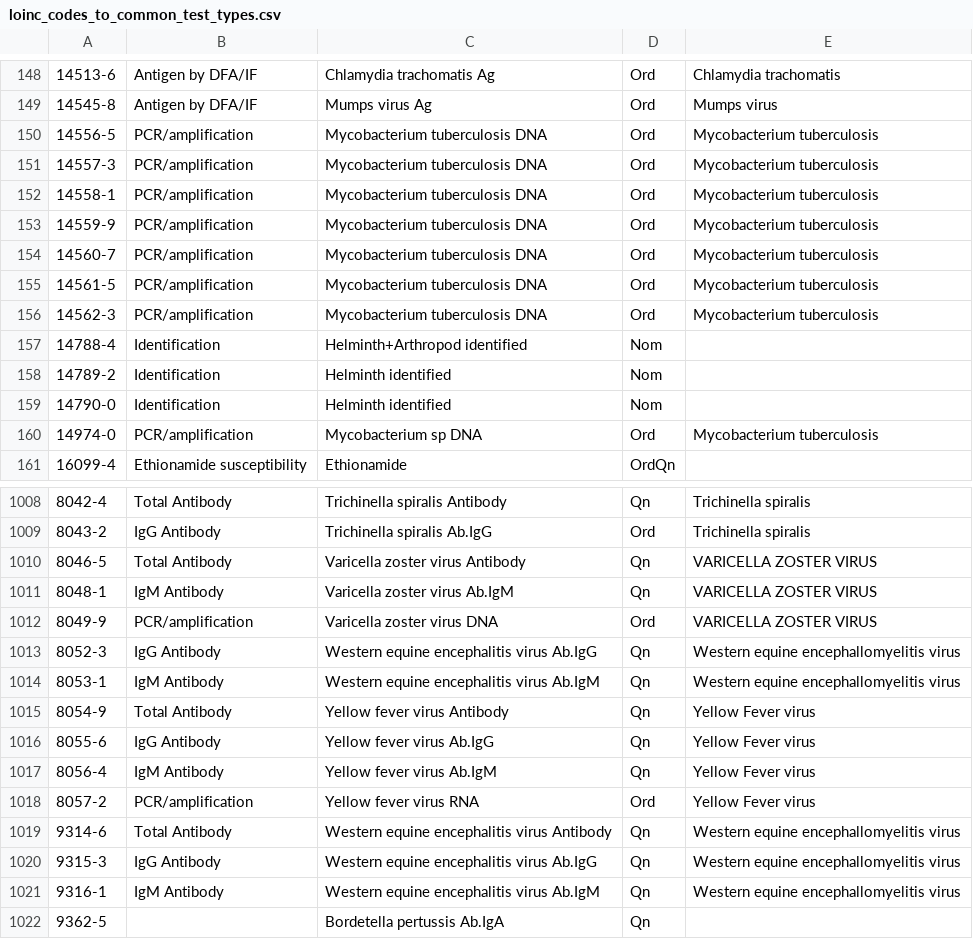
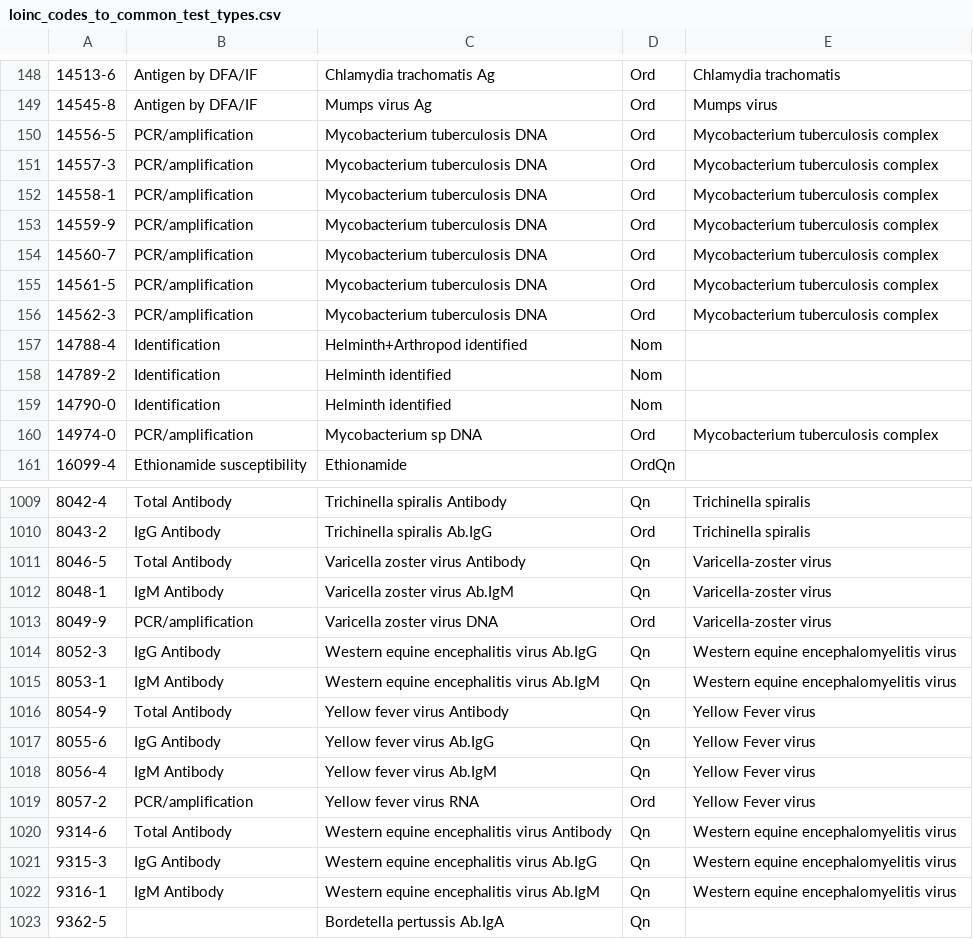
Before and after one commit to csinitiative/trisano, a CSV file: webapp/db/defaults/loinc_codes_to_common_test_types.csv, drawn as a sheet; only a part is shown, gaps mark what is left out; the diff covers the shown part only.

Commit message:
Updated list to sync w/ latest spreadsheet

```diff
--- a/webapp/db/defaults/loinc_codes_to_common_test_types.csv
+++ b/webapp/db/defaults/loinc_codes_to_common_test_types.csv
@@ -149,9 +149,9 @@
 "14545-8","Antigen by DFA/IF","Mumps virus Ag","Ord","Mumps virus"
-"14556-5","PCR/amplification","Mycobacterium tuberculosis DNA","Ord","Mycobacterium tuberculosis"
-"14557-3","PCR/amplification","Mycobacterium tuberculosis DNA","Ord","Mycobacterium tuberculosis"
-"14558-1","PCR/amplification","Mycobacterium tuberculosis DNA","Ord","Mycobacterium tuberculosis"
-"14559-9","PCR/amplification","Mycobacterium tuberculosis DNA","Ord","Mycobacterium tuberculosis"
-"14560-7","PCR/amplification","Mycobacterium tuberculosis DNA","Ord","Mycobacterium tuberculosis"
-"14561-5","PCR/amplification","Mycobacterium tuberculosis DNA","Ord","Mycobacterium tuberculosis"
-"14562-3","PCR/amplification","Mycobacterium tuberculosis DNA","Ord","Mycobacterium tuberculosis"
+"14556-5","PCR/amplification","Mycobacterium tuberculosis DNA","Ord","Mycobacterium tuberculosis complex"
+"14557-3","PCR/amplification","Mycobacterium tuberculosis DNA","Ord","Mycobacterium tuberculosis complex"
+"14558-1","PCR/amplification","Mycobacterium tuberculosis DNA","Ord","Mycobacterium tuberculosis complex"
+"14559-9","PCR/amplification","Mycobacterium tuberculosis DNA","Ord","Mycobacterium tuberculosis complex"
+"14560-7","PCR/amplification","Mycobacterium tuberculosis DNA","Ord","Mycobacterium tuberculosis complex"
+"14561-5","PCR/amplification","Mycobacterium tuberculosis DNA","Ord","Mycobacterium tuberculosis complex"
+"14562-3","PCR/amplification","Mycobacterium tuberculosis DNA","Ord","Mycobacterium tuberculosis complex"
 "14788-4","Identification","Helminth+Arthropod identified","Nom",
@@ -159,3 +159,3 @@
 "14790-0","Identification","Helminth identified","Nom",
-"14974-0","PCR/amplification","Mycobacterium sp DNA","Ord","Mycobacterium tuberculosis"
+"14974-0","PCR/amplification","Mycobacterium sp DNA","Ord","Mycobacterium tuberculosis complex"
 "16099-4","Ethionamide susceptibility","Ethionamide","OrdQn",
@@ -1009,7 +1010,7 @@
 "8043-2","IgG Antibody","Trichinella spiralis Ab.IgG","Ord","Trichinella spiralis"
-"8046-5","Total Antibody","Varicella zoster virus Antibody","Qn","VARICELLA ZOSTER VIRUS"
-"8048-1","IgM Antibody","Varicella zoster virus Ab.IgM","Qn","VARICELLA ZOSTER VIRUS"
-"8049-9","PCR/amplification","Varicella zoster virus DNA","Ord","VARICELLA ZOSTER VIRUS"
-"8052-3","IgG Antibody","Western equine encephalitis virus Ab.IgG","Qn","Western equine encephallomyelitis virus"
-"8053-1","IgM Antibody","Western equine encephalitis virus Ab.IgM","Qn","Western equine encephallomyelitis virus"
+"8046-5","Total Antibody","Varicella zoster virus Antibody","Qn","Varicella-zoster virus"
+"8048-1","IgM Antibody","Varicella zoster virus Ab.IgM","Qn","Varicella-zoster virus"
+"8049-9","PCR/amplification","Varicella zoster virus DNA","Ord","Varicella-zoster virus"
+"8052-3","IgG Antibody","Western equine encephalitis virus Ab.IgG","Qn","Western equine encephalomyelitis virus"
+"8053-1","IgM Antibody","Western equine encephalitis virus Ab.IgM","Qn","Western equine encephalomyelitis virus"
 "8054-9","Total Antibody","Yellow fever virus Antibody","Qn","Yellow Fever virus"
@@ -1018,5 +1019,5 @@
 "8057-2","PCR/amplification","Yellow fever virus RNA","Ord","Yellow Fever virus"
-"9314-6","Total Antibody","Western equine encephalitis virus Antibody","Qn","Western equine encephallomyelitis virus"
-"9315-3","IgG Antibody","Western equine encephalitis virus Ab.IgG","Qn","Western equine encephallomyelitis virus"
-"9316-1","IgM Antibody","Western equine encephalitis virus Ab.IgM","Qn","Western equine encephallomyelitis virus"
+"9314-6","Total Antibody","Western equine encephalitis virus Antibody","Qn","Western equine encephalomyelitis virus"
+"9315-3","IgG Antibody","Western equine encephalitis virus Ab.IgG","Qn","Western equine encephalomyelitis virus"
+"9316-1","IgM Antibody","Western equine encephalitis virus Ab.IgM","Qn","Western equine encephalomyelitis virus"
 "9362-5",,"Bordetella pertussis Ab.IgA","Qn",
```
Also changed, not shown: 1 added row and 93 edited cells elsewhere in this file.
